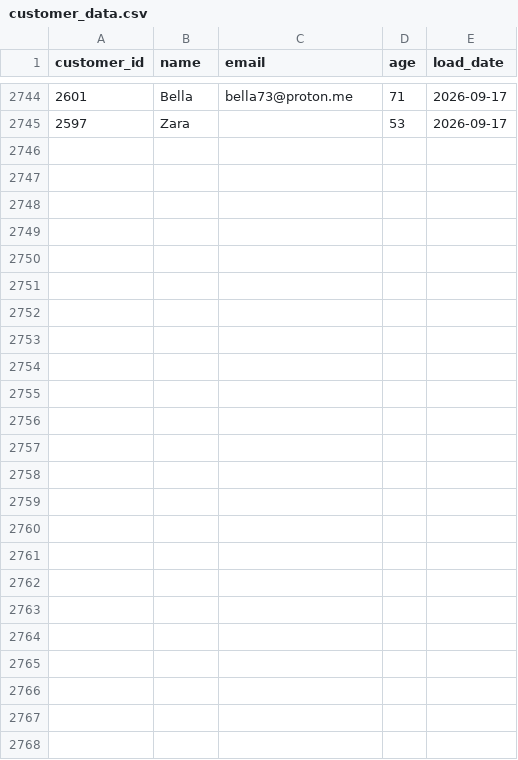
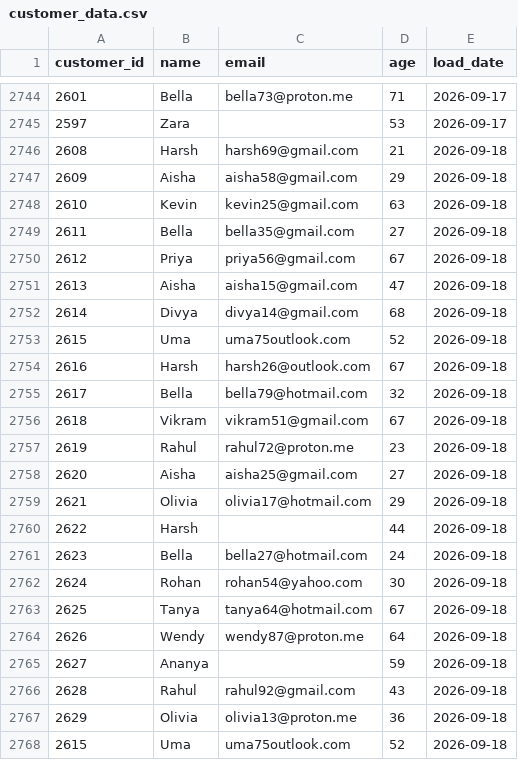
Before and after one commit to darshandharu/data-quality-monitoring-dashboard, a CSV file: raw_data/customer_data.csv, drawn as a sheet; only a part is shown, gaps mark what is left out.

```diff
--- a/raw_data/customer_data.csv
+++ b/raw_data/customer_data.csv
@@ -2745 +2745,24 @@ customer_id,name,email,age,load_date
 2597,Zara,,53,2026-09-17
+2608,Harsh,harsh69@gmail.com,21,2026-09-18
+2609,Aisha,aisha58@gmail.com,29,2026-09-18
+2610,Kevin,kevin25@gmail.com,63,2026-09-18
+2611,Bella,bella35@gmail.com,27,2026-09-18
+2612,Priya,priya56@gmail.com,67,2026-09-18
+2613,Aisha,aisha15@gmail.com,47,2026-09-18
+2614,Divya,divya14@gmail.com,68,2026-09-18
+2615,Uma,uma75outlook.com,52,2026-09-18
+2616,Harsh,harsh26@outlook.com,67,2026-09-18
+2617,Bella,bella79@hotmail.com,32,2026-09-18
+2618,Vikram,vikram51@gmail.com,67,2026-09-18
+2619,Rahul,rahul72@proton.me,23,2026-09-18
+2620,Aisha,aisha25@gmail.com,27,2026-09-18
+2621,Olivia,olivia17@hotmail.com,29,2026-09-18
+2622,Harsh,,44,2026-09-18
+2623,Bella,bella27@hotmail.com,24,2026-09-18
+2624,Rohan,rohan54@yahoo.com,30,2026-09-18
+2625,Tanya,tanya64@hotmail.com,67,2026-09-18
+2626,Wendy,wendy87@proton.me,64,2026-09-18
+2627,Ananya,,59,2026-09-18
+2628,Rahul,rahul92@gmail.com,43,2026-09-18
+2629,Olivia,olivia13@proton.me,36,2026-09-18
+2615,Uma,uma75outlook.com,52,2026-09-18
```
Also changed, not shown: 4 other files.
